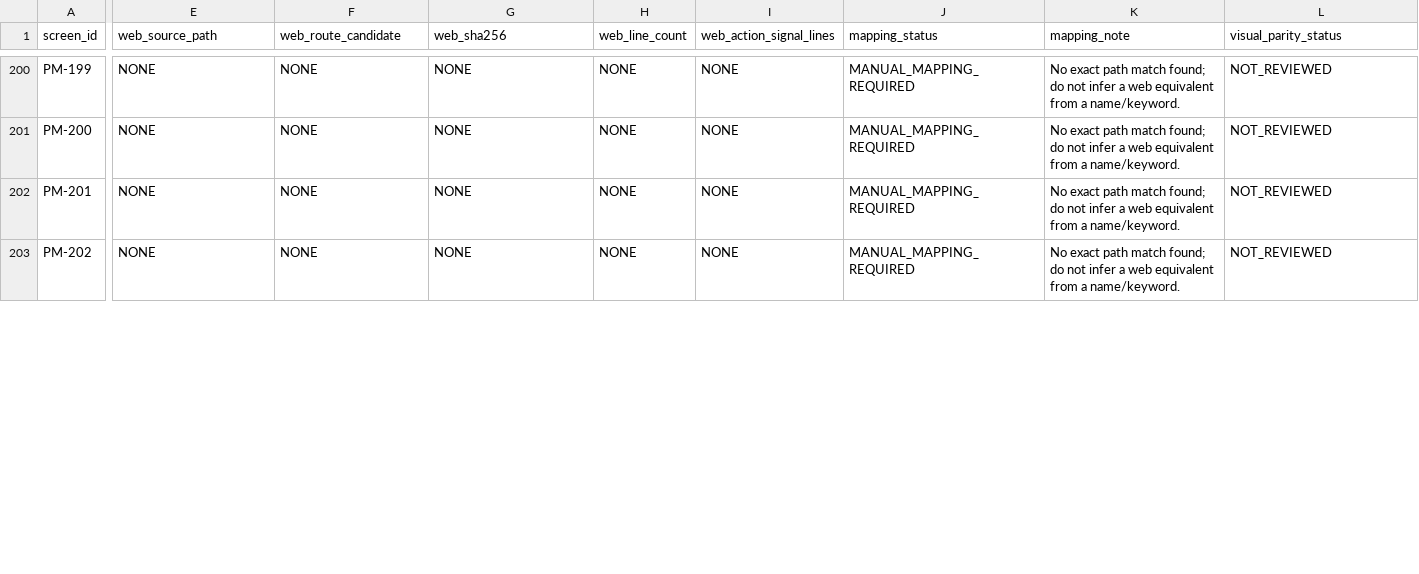
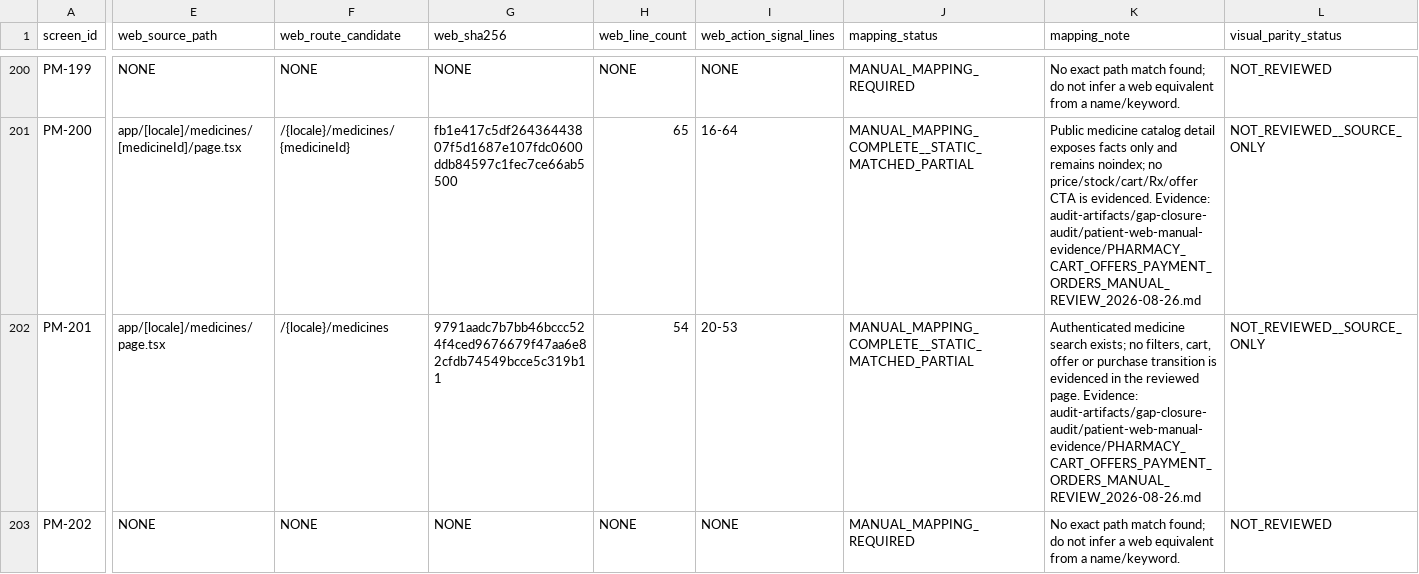
Before and after one commit to obaid08642-ops/new, a TSV file: audit-artifacts/gap-closure-audit/PATIENT_WEB_TO_MOBILE_PARITY_REGISTER_2026-08-26.tsv, drawn as a sheet; only a part is shown, gaps mark what is left out; the diff covers the shown part only; the diff names each change by its address in the sheet, - before the commit and + after, or states it on an @@ line.

Commit message:
audit: review web pharmacy order flows

```diff
--- a/audit-artifacts/gap-closure-audit/PATIENT_WEB_TO_MOBILE_PARITY_REGISTER_2026-08-26.tsv
+++ b/audit-artifacts/gap-closure-audit/PATIENT_WEB_TO_MOBILE_PARITY_REGISTER_2026-08-26.tsv
-E201 (web_source_path): NONE
+E201 (web_source_path): app/[locale]/medicines/[medicineId]/page.tsx
-F201 (web_route_candidate): NONE
+F201 (web_route_candidate): /{locale}/medicines/{medicineId}
-G201 (web_sha256): NONE
+G201 (web_sha256): fb1e417c5df26436443807f5d1687e107fdc0600ddb84597c1fec7ce66ab5500
-H201 (web_line_count): NONE
+H201 (web_line_count): 65
-I201 (web_action_signal_lines): NONE
+I201 (web_action_signal_lines): 16-64
-J201:J202 (mapping_status): MANUAL_MAPPING_REQUIRED
+J201:J202 (mapping_status): MANUAL_MAPPING_COMPLETE__STATIC_MATCHED_PARTIAL
-K201 (mapping_note): No exact path match found; do not infer a web equivalent from a name/keyword.
+K201 (mapping_note): Public medicine catalog detail exposes facts only and remains noindex; no price/stock/cart/Rx/offer CTA is evidenced. Evidence: audit-artifacts/gap-closure-audit/patient-web-manual-evidence/PHARMACY_CART_OFFERS_PAYMENT_ORDERS_MANUAL_REVIEW_2026-08-26.md
-L201:L202 (visual_parity_status): NOT_REVIEWED
+L201:L202 (visual_parity_status): NOT_REVIEWED__SOURCE_ONLY
-E202 (web_source_path): NONE
+E202 (web_source_path): app/[locale]/medicines/page.tsx
-F202 (web_route_candidate): NONE
+F202 (web_route_candidate): /{locale}/medicines
-G202 (web_sha256): NONE
+G202 (web_sha256): 9791aadc7b7bb46bccc524f4ced9676679f47aa6e82cfdb74549bcce5c319b11
-H202 (web_line_count): NONE
+H202 (web_line_count): 54
-I202 (web_action_signal_lines): NONE
+I202 (web_action_signal_lines): 20-53
-K202 (mapping_note): No exact path match found; do not infer a web equivalent from a name/keyword.
+K202 (mapping_note): Authenticated medicine search exists; no filters, cart, offer or purchase transition is evidenced in the reviewed page. Evidence: audit-artifacts/gap-closure-audit/patient-web-manual-evidence/PHARMACY_CART_OFFERS_PAYMENT_ORDERS_MANUAL_REVIEW_2026-08-26.md
```
Also changed, not shown: 115 edited cells elsewhere in this file, 2 other files.
